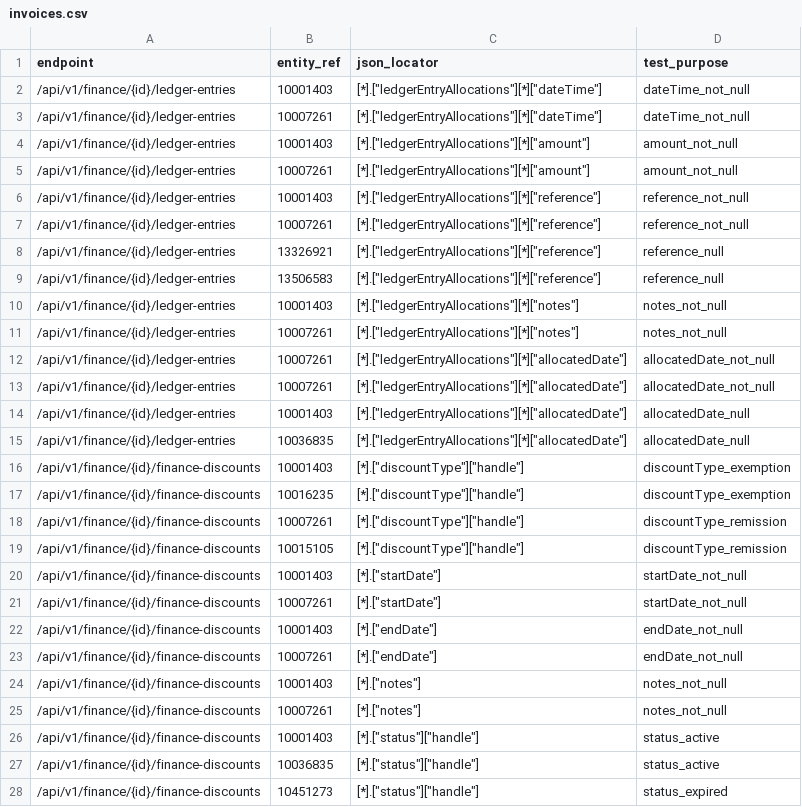
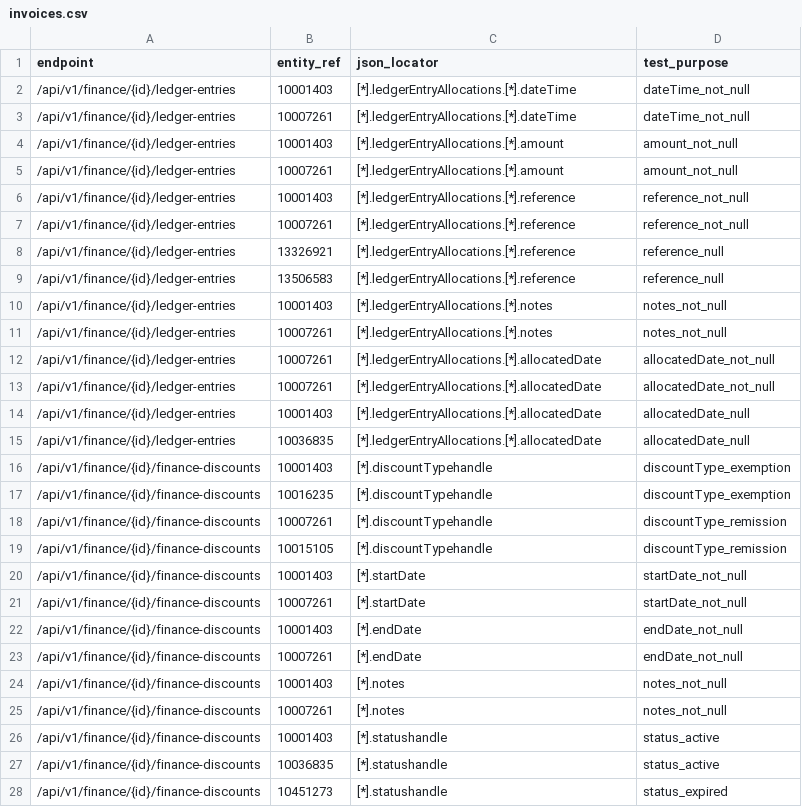
Before and after one commit to ministryofjustice/opg-data-casrec-migration, a CSV file: scripts/api_tests_generator/preprod_cases/invoices.csv, drawn as a sheet; only a part is shown; the diff covers the shown part only.

```diff
--- a/scripts/api_tests_generator/preprod_cases/invoices.csv
+++ b/scripts/api_tests_generator/preprod_cases/invoices.csv
@@ -1,28 +1,28 @@
 endpoint,entity_ref,json_locator,test_purpose
-/api/v1/finance/{id}/ledger-entries,10001403,[*].["ledgerEntryAllocations"][*]["dateTime"],dateTime_not_null
-/api/v1/finance/{id}/ledger-entries,10007261,[*].["ledgerEntryAllocations"][*]["dateTime"],dateTime_not_null
-/api/v1/finance/{id}/ledger-entries,10001403,[*].["ledgerEntryAllocations"][*]["amount"],amount_not_null
-/api/v1/finance/{id}/ledger-entries,10007261,[*].["ledgerEntryAllocations"][*]["amount"],amount_not_null
-/api/v1/finance/{id}/ledger-entries,10001403,[*].["ledgerEntryAllocations"][*]["reference"],reference_not_null
-/api/v1/finance/{id}/ledger-entries,10007261,[*].["ledgerEntryAllocations"][*]["reference"],reference_not_null
-/api/v1/finance/{id}/ledger-entries,13326921,[*].["ledgerEntryAllocations"][*]["reference"],reference_null
-/api/v1/finance/{id}/ledger-entries,13506583,[*].["ledgerEntryAllocations"][*]["reference"],reference_null
-/api/v1/finance/{id}/ledger-entries,10001403,[*].["ledgerEntryAllocations"][*]["notes"],notes_not_null
-/api/v1/finance/{id}/ledger-entries,10007261,[*].["ledgerEntryAllocations"][*]["notes"],notes_not_null
-/api/v1/finance/{id}/ledger-entries,10007261,[*].["ledgerEntryAllocations"][*]["allocatedDate"],allocatedDate_not_null
-/api/v1/finance/{id}/ledger-entries,10007261,[*].["ledgerEntryAllocations"][*]["allocatedDate"],allocatedDate_not_null
-/api/v1/finance/{id}/ledger-entries,10001403,[*].["ledgerEntryAllocations"][*]["allocatedDate"],allocatedDate_null
-/api/v1/finance/{id}/ledger-entries,10036835,[*].["ledgerEntryAllocations"][*]["allocatedDate"],allocatedDate_null
-/api/v1/finance/{id}/finance-discounts,10001403,[*].["discountType"]["handle"],discountType_exemption
-/api/v1/finance/{id}/finance-discounts,10016235,[*].["discountType"]["handle"],discountType_exemption
-/api/v1/finance/{id}/finance-discounts,10007261,[*].["discountType"]["handle"],discountType_remission
-/api/v1/finance/{id}/finance-discounts,10015105,[*].["discountType"]["handle"],discountType_remission
-/api/v1/finance/{id}/finance-discounts,10001403,[*].["startDate"],startDate_not_null
-/api/v1/finance/{id}/finance-discounts,10007261,[*].["startDate"],startDate_not_null
-/api/v1/finance/{id}/finance-discounts,10001403,[*].["endDate"],endDate_not_null
-/api/v1/finance/{id}/finance-discounts,10007261,[*].["endDate"],endDate_not_null
-/api/v1/finance/{id}/finance-discounts,10001403,[*].["notes"],notes_not_null
-/api/v1/finance/{id}/finance-discounts,10007261,[*].["notes"],notes_not_null
-/api/v1/finance/{id}/finance-discounts,10001403,[*].["status"]["handle"],status_active
-/api/v1/finance/{id}/finance-discounts,10036835,[*].["status"]["handle"],status_active
-/api/v1/finance/{id}/finance-discounts,10451273,[*].["status"]["handle"],status_expired
+/api/v1/finance/{id}/ledger-entries,10001403,[*].ledgerEntryAllocations.[*].dateTime,dateTime_not_null
+/api/v1/finance/{id}/ledger-entries,10007261,[*].ledgerEntryAllocations.[*].dateTime,dateTime_not_null
+/api/v1/finance/{id}/ledger-entries,10001403,[*].ledgerEntryAllocations.[*].amount,amount_not_null
+/api/v1/finance/{id}/ledger-entries,10007261,[*].ledgerEntryAllocations.[*].amount,amount_not_null
+/api/v1/finance/{id}/ledger-entries,10001403,[*].ledgerEntryAllocations.[*].reference,reference_not_null
+/api/v1/finance/{id}/ledger-entries,10007261,[*].ledgerEntryAllocations.[*].reference,reference_not_null
+/api/v1/finance/{id}/ledger-entries,13326921,[*].ledgerEntryAllocations.[*].reference,reference_null
+/api/v1/finance/{id}/ledger-entries,13506583,[*].ledgerEntryAllocations.[*].reference,reference_null
+/api/v1/finance/{id}/ledger-entries,10001403,[*].ledgerEntryAllocations.[*].notes,notes_not_null
+/api/v1/finance/{id}/ledger-entries,10007261,[*].ledgerEntryAllocations.[*].notes,notes_not_null
+/api/v1/finance/{id}/ledger-entries,10007261,[*].ledgerEntryAllocations.[*].allocatedDate,allocatedDate_not_null
+/api/v1/finance/{id}/ledger-entries,10007261,[*].ledgerEntryAllocations.[*].allocatedDate,allocatedDate_not_null
+/api/v1/finance/{id}/ledger-entries,10001403,[*].ledgerEntryAllocations.[*].allocatedDate,allocatedDate_null
+/api/v1/finance/{id}/ledger-entries,10036835,[*].ledgerEntryAllocations.[*].allocatedDate,allocatedDate_null
+/api/v1/finance/{id}/finance-discounts,10001403,[*].discountTypehandle,discountType_exemption
+/api/v1/finance/{id}/finance-discounts,10016235,[*].discountTypehandle,discountType_exemption
+/api/v1/finance/{id}/finance-discounts,10007261,[*].discountTypehandle,discountType_remission
+/api/v1/finance/{id}/finance-discounts,10015105,[*].discountTypehandle,discountType_remission
+/api/v1/finance/{id}/finance-discounts,10001403,[*].startDate,startDate_not_null
+/api/v1/finance/{id}/finance-discounts,10007261,[*].startDate,startDate_not_null
+/api/v1/finance/{id}/finance-discounts,10001403,[*].endDate,endDate_not_null
+/api/v1/finance/{id}/finance-discounts,10007261,[*].endDate,endDate_not_null
+/api/v1/finance/{id}/finance-discounts,10001403,[*].notes,notes_not_null
+/api/v1/finance/{id}/finance-discounts,10007261,[*].notes,notes_not_null
+/api/v1/finance/{id}/finance-discounts,10001403,[*].statushandle,status_active
+/api/v1/finance/{id}/finance-discounts,10036835,[*].statushandle,status_active
+/api/v1/finance/{id}/finance-discounts,10451273,[*].statushandle,status_expired
```
Also changed, not shown: 41 edited cells elsewhere in this file, migration_steps/validation/api_test_data_s3_upload/app/validation/api_tests/deputy_clients.csv, migration_steps/validation/api_test_data_s3_upload/app/validation/api_tests/invoices.csv, 5 other files.
